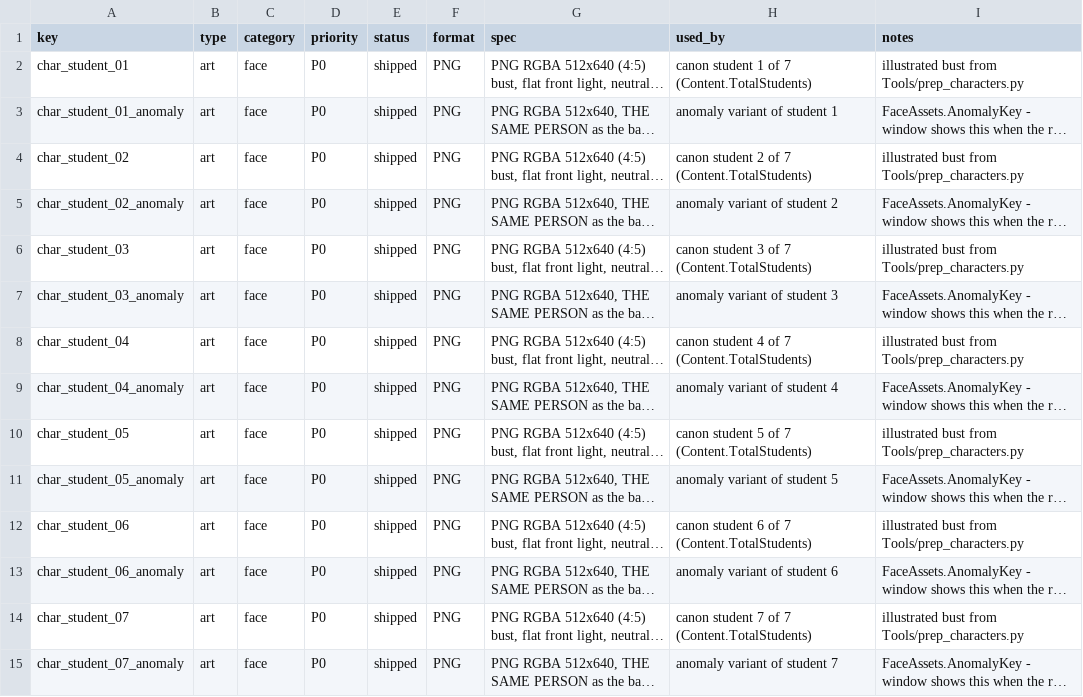
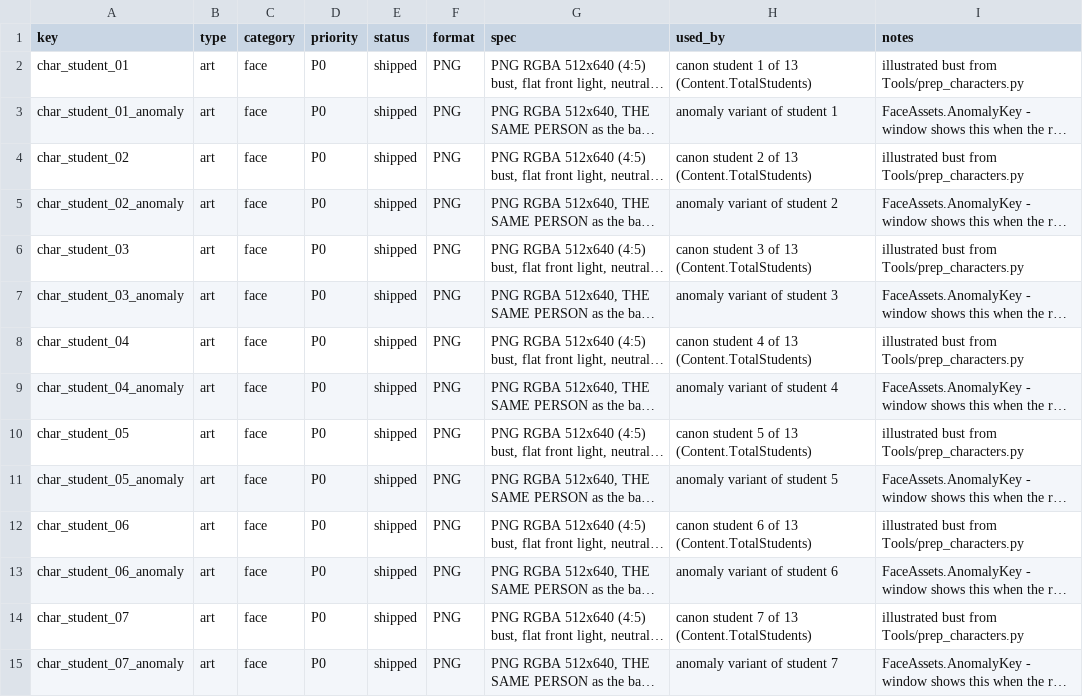
Before and after one commit to TearTyr/ShowMeYourID, a CSV file: docs/asset-manifest.csv, drawn as a sheet; only a part is shown; long unchanged cells end in …; the diff covers the shown part only; the diff names each change by its address in the sheet, - before the commit and + after, or states it on an @@ line.

```diff
--- a/docs/asset-manifest.csv
+++ b/docs/asset-manifest.csv
-H2 (used_by): canon student 1 of 7 (Content.TotalStudents)
+H2 (used_by): canon student 1 of 13 (Content.TotalStudents)
-H4 (used_by): canon student 2 of 7 (Content.TotalStudents)
+H4 (used_by): canon student 2 of 13 (Content.TotalStudents)
-H6 (used_by): canon student 3 of 7 (Content.TotalStudents)
+H6 (used_by): canon student 3 of 13 (Content.TotalStudents)
-H8 (used_by): canon student 4 of 7 (Content.TotalStudents)
+H8 (used_by): canon student 4 of 13 (Content.TotalStudents)
-H10 (used_by): canon student 5 of 7 (Content.TotalStudents)
+H10 (used_by): canon student 5 of 13 (Content.TotalStudents)
-H12 (used_by): canon student 6 of 7 (Content.TotalStudents)
+H12 (used_by): canon student 6 of 13 (Content.TotalStudents)
-H14 (used_by): canon student 7 of 7 (Content.TotalStudents)
+H14 (used_by): canon student 7 of 13 (Content.TotalStudents)
```
Also changed, not shown: 12 added rows elsewhere in this file, 34 other files.
